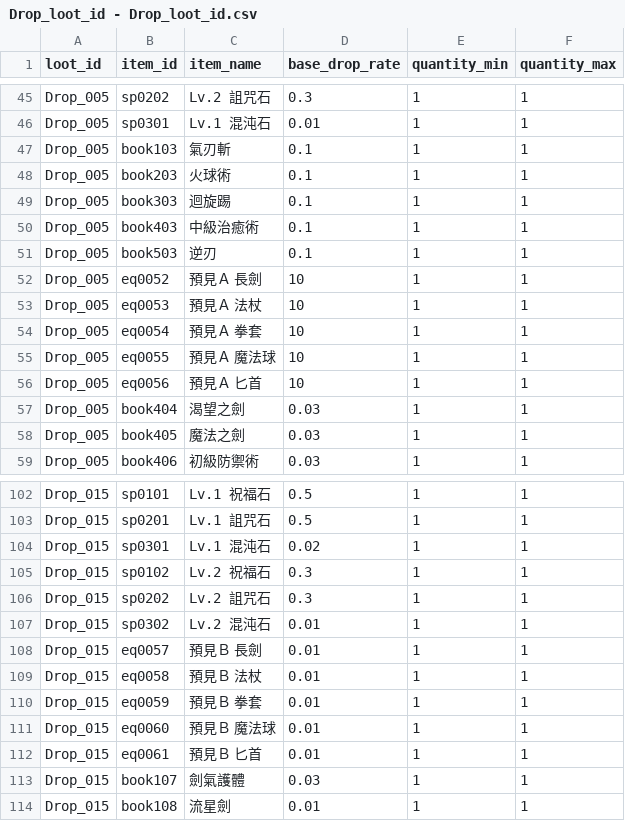
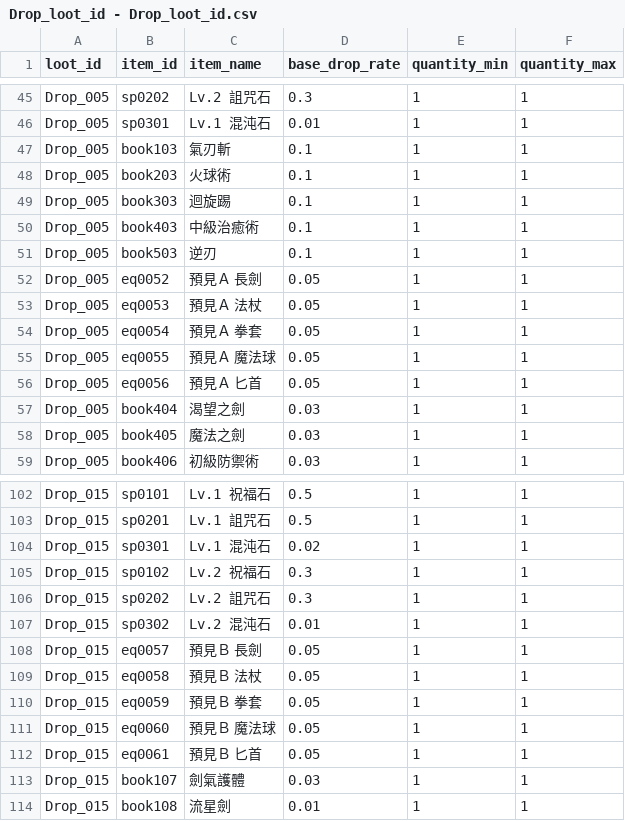
Before and after one commit to longagoseason/Dream-Crafter, a CSV file: source/Drop_loot_id - Drop_loot_id.csv, drawn as a sheet; only a part is shown, gaps mark what is left out.

Commit message:
Add files via upload

```diff
--- a/source/Drop_loot_id - Drop_loot_id.csv
+++ b/source/Drop_loot_id - Drop_loot_id.csv
@@ -51,7 +51,7 @@ Drop_005,book403,中級治癒術,0.1,1,1
 Drop_005,book503,逆刃,0.1,1,1
-Drop_005,eq0052,預見Ａ 長劍,10,1,1
-Drop_005,eq0053,預見Ａ 法杖,10,1,1
-Drop_005,eq0054,預見Ａ 拳套,10,1,1
-Drop_005,eq0055,預見Ａ 魔法球,10,1,1
-Drop_005,eq0056,預見Ａ 匕首,10,1,1
+Drop_005,eq0052,預見Ａ 長劍,0.05,1,1
+Drop_005,eq0053,預見Ａ 法杖,0.05,1,1
+Drop_005,eq0054,預見Ａ 拳套,0.05,1,1
+Drop_005,eq0055,預見Ａ 魔法球,0.05,1,1
+Drop_005,eq0056,預見Ａ 匕首,0.05,1,1
 Drop_005,book404,渴望之劍,0.03,1,1
@@ -107,7 +107,7 @@ Drop_015,sp0202,Lv.2 詛咒石,0.3,1,1
 Drop_015,sp0302,Lv.2 混沌石,0.01,1,1
-Drop_015,eq0057,預見Ｂ 長劍,0.01,1,1
-Drop_015,eq0058,預見Ｂ 法杖,0.01,1,1
-Drop_015,eq0059,預見Ｂ 拳套,0.01,1,1
-Drop_015,eq0060,預見Ｂ 魔法球,0.01,1,1
-Drop_015,eq0061,預見Ｂ 匕首,0.01,1,1
+Drop_015,eq0057,預見Ｂ 長劍,0.05,1,1
+Drop_015,eq0058,預見Ｂ 法杖,0.05,1,1
+Drop_015,eq0059,預見Ｂ 拳套,0.05,1,1
+Drop_015,eq0060,預見Ｂ 魔法球,0.05,1,1
+Drop_015,eq0061,預見Ｂ 匕首,0.05,1,1
 Drop_015,book107,劍氣護體,0.03,1,1
```
